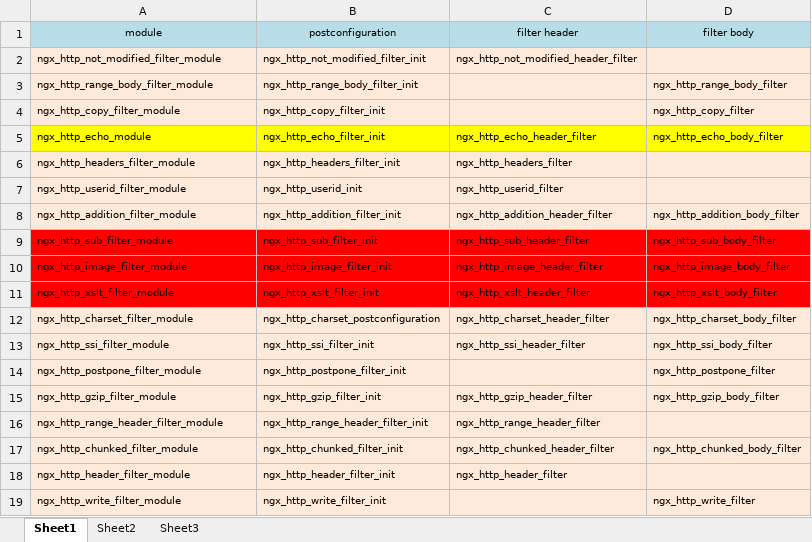
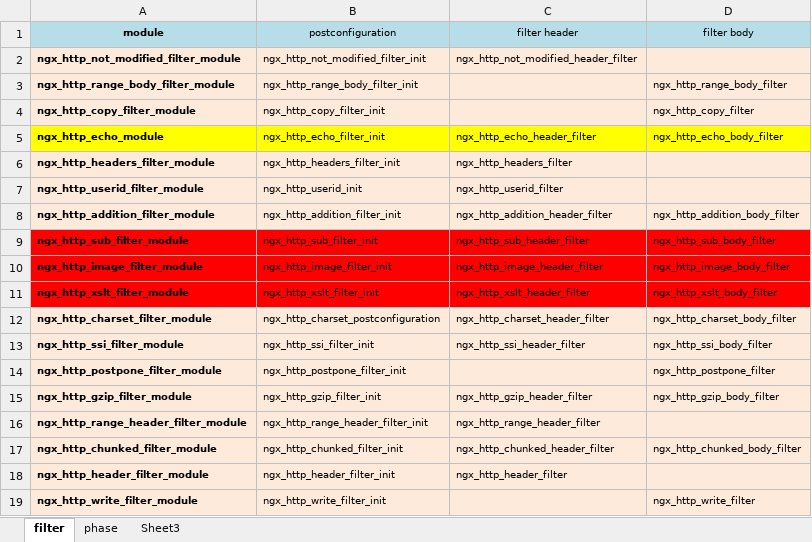
Before and after one commit to feifei435/nginx-source-analysis, an Excel workbook: src/debug/analysis/filter模块/module_filter.xlsx, sheet filter, drawn as a sheet; values as stored, in another font and other column widths than the file's, no borders; the diff names each change by its address in the sheet, - before the commit and + after, or states it on an @@ line.

```diff
--- a/src/debug/analysis/filter模块/module_filter.xlsx (sheet filter)
+++ b/src/debug/analysis/filter模块/module_filter.xlsx (sheet filter)
-sheet tab: Sheet1
+sheet tab: filter
-sheet tab: Sheet2
+sheet tab: phase
-A1:A19 bold: off
+A1:A19 bold: on
```
Also changed, not shown: sheet phase.
